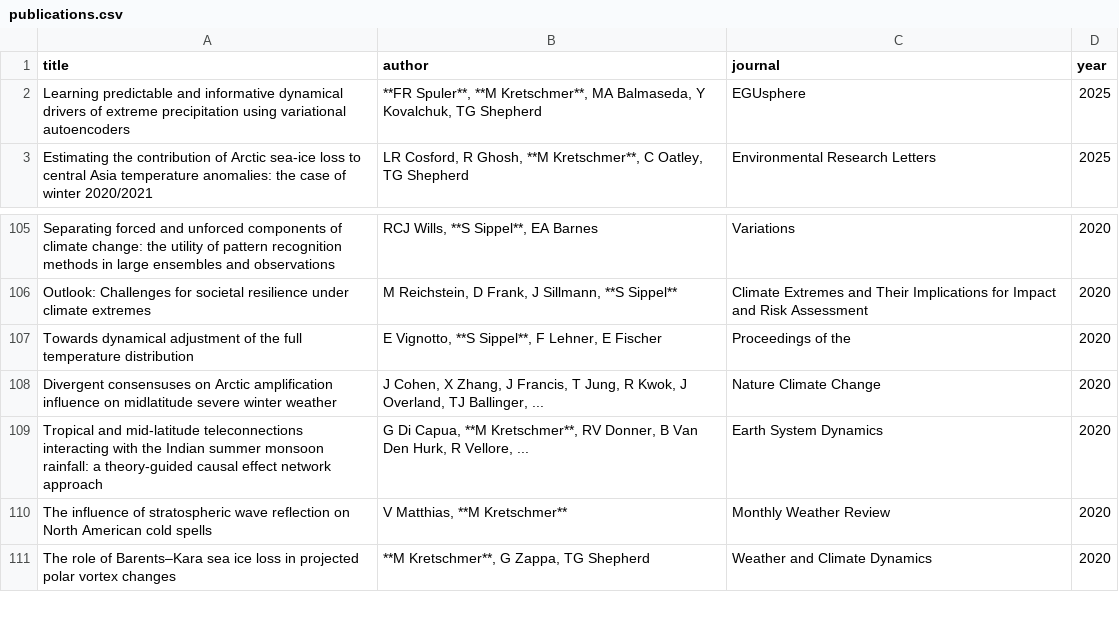
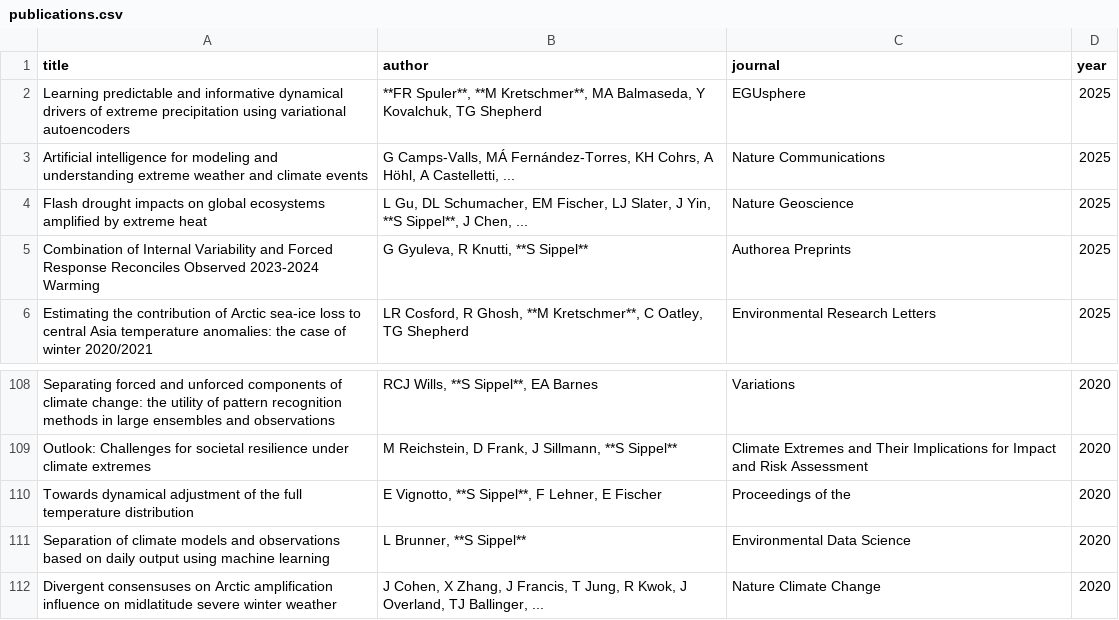
Before and after one commit to LIM-Climate-Causality/lim-climate-causality.github.io, a CSV file: publications/publications.csv, drawn as a sheet; only a part is shown, gaps mark what is left out; the shorter side is filled out with more unchanged rows.

Commit message:
Weekly publications update: 2025-07-27 23:00:09

```diff
--- a/publications/publications.csv
+++ b/publications/publications.csv
@@ -2,2 +2,5 @@
 "Learning predictable and informative dynamical drivers of extreme precipitation using variational autoencoders","**FR Spuler**, **M Kretschmer**, MA Balmaseda, Y Kovalchuk, TG Shepherd","EGUsphere",2025
+"Artificial intelligence for modeling and understanding extreme weather and climate events","G Camps-Valls, MÁ Fernández-Torres, KH Cohrs, A Höhl, A Castelletti, ...","Nature Communications",2025
+"Flash drought impacts on global ecosystems amplified by extreme heat","L Gu, DL Schumacher, EM Fischer, LJ Slater, J Yin, **S Sippel**, J Chen, ...","Nature Geoscience",2025
+"Combination of Internal Variability and Forced Response Reconciles Observed 2023-2024 Warming","G Gyuleva, R Knutti, **S Sippel**","Authorea Preprints",2025
 "Estimating the contribution of Arctic sea-ice loss to central Asia temperature anomalies: the case of winter 2020/2021","LR Cosford, R Ghosh, **M Kretschmer**, C Oatley, TG Shepherd","Environmental Research Letters",2025
@@ -107,2 +110,3 @@
 "Towards dynamical adjustment of the full temperature distribution","E Vignotto, **S Sippel**, F Lehner, E Fischer","Proceedings of the",2020
+"Separation of climate models and observations based on daily output using machine learning","L Brunner, **S Sippel**","Environmental Data Science",2020
 "Divergent consensuses on Arctic amplification influence on midlatitude severe winter weather","J Cohen, X Zhang, J Francis, T Jung, R Kwok, J Overland, TJ Ballinger, ...","Nature Climate Change",2020
```
